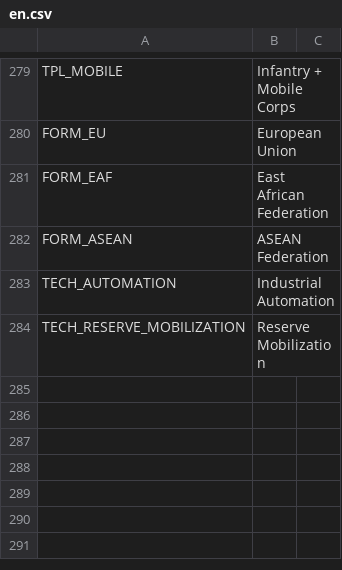
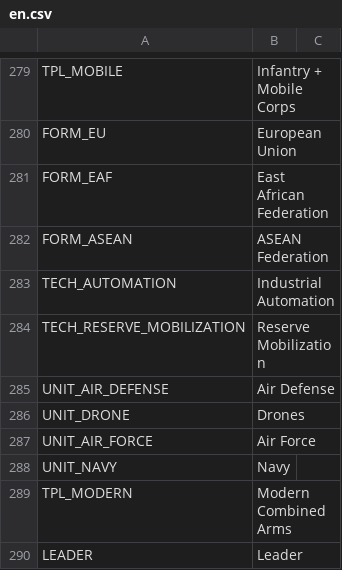
Before and after one commit to AnimatePro/GRAND-STRATEGY, a CSV file: localization/en.csv, drawn as a sheet; only a part is shown, gaps mark what is left out; the diff names each change by its address in the sheet, - before the commit and + after, or states it on an @@ line.

```diff
--- a/localization/en.csv
+++ b/localization/en.csv
+row 285: UNIT_AIR_DEFENSE | Air Defense
+row 286: UNIT_DRONE | Drones
+row 287: UNIT_AIR_FORCE | Air Force
+row 288: UNIT_NAVY | Navy
+row 289: TPL_MODERN | Modern Combined Arms
+row 290: LEADER | Leader
```
Also changed, not shown: localization/ru.csv, 6 other files.
